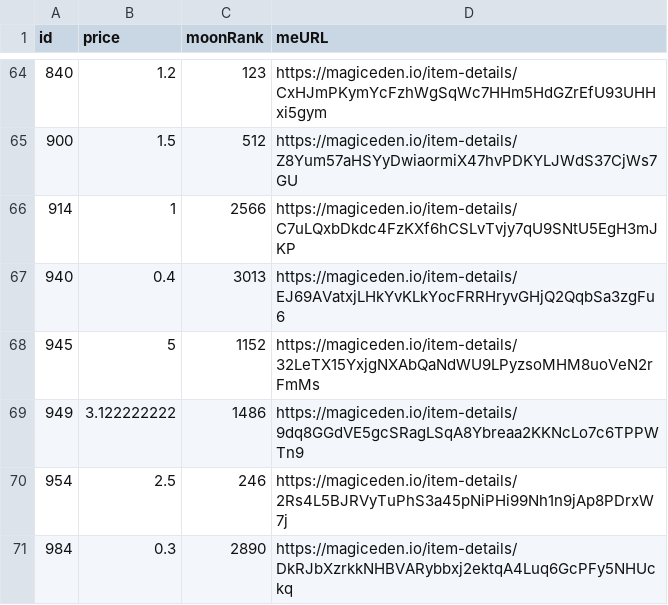
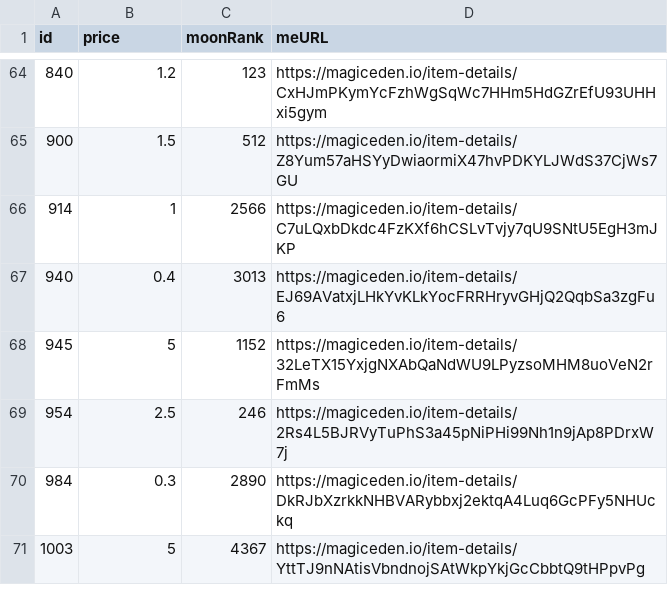
Before and after one commit to pgaspar/saibagang-monitor, a CSV file: data-magiceden.csv, drawn as a sheet; only a part is shown, gaps mark what is left out; the shorter side is filled out with more unchanged rows; the diff names each change by its address in the sheet, - before the commit and + after, or states it on an @@ line.

Commit message:
Flat: latest data (2021-12-26T00:57:00.804Z) {   "date": "2021-12-26T00:57:00.804Z",   "files": [     {       "name": "data-magiceden.csv",       "deltaBytes": -101,       "source": "https://api-mainnet.magiceden.io/rpc/getListedNFTsByQuery?q=%7B%22%24match%22%3A%7B%22collectionSymbol%22%3A%22saiba_gang%22%7D%2C%22%24sort%22%3A%7B%22takerAmount%22%3A1%2C%22createdAt%22%3A-1%7D%7D"     }   ] }

```diff
--- a/data-magiceden.csv
+++ b/data-magiceden.csv
-row 69: 949 | 3.122222222 | 1486 | https://magiceden.io/item-details/9dq8GGdVE5gcSRagLSqA8Ybreaa2KKNcLo7c6TPPWTn9
```
